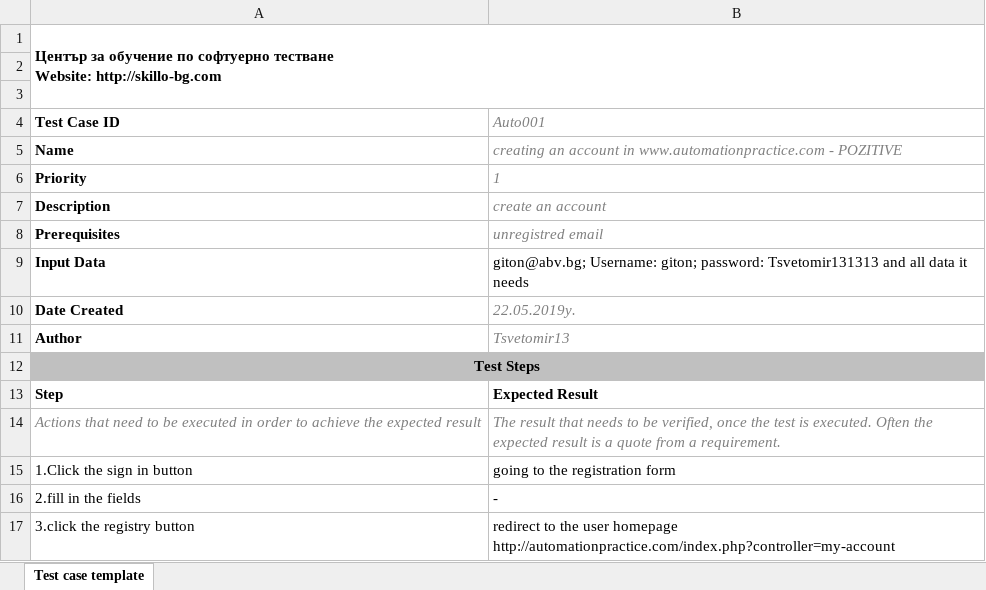
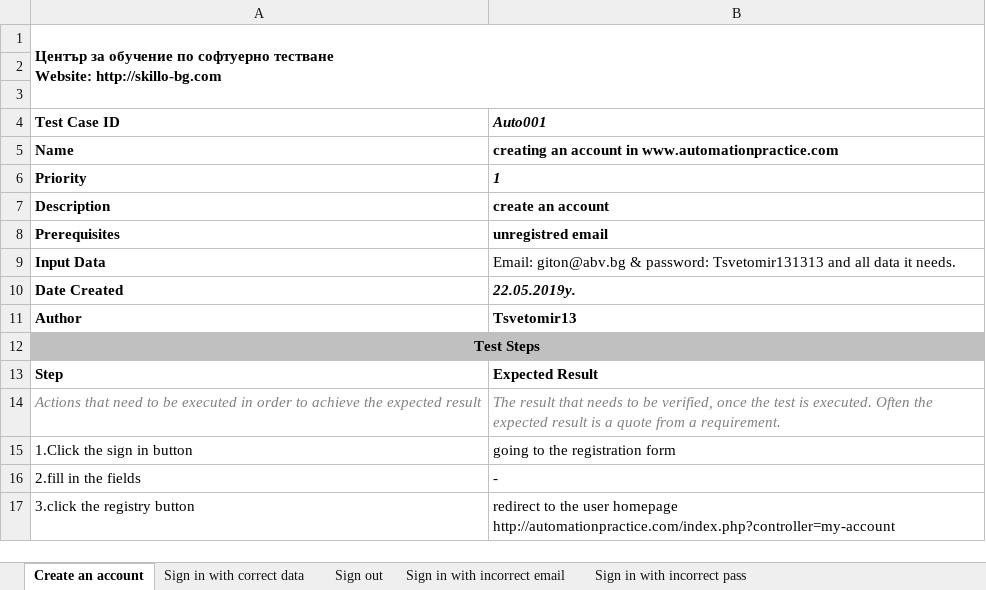
Before and after one commit to htjurkmen/softwaretestingsk04, an Excel workbook: Tsvetomir/Homework#4/AutomationPractice.xlsx, sheet Create an account, drawn as a sheet; values as stored, in another font and other column widths than the file's, no borders; charts and pictures not drawn; the diff names each change by its address in the sheet, - before the commit and + after, or states it on an @@ line.

```diff
--- a/Tsvetomir/Homework#4/AutomationPractice.xlsx (sheet Create an account)
+++ b/Tsvetomir/Homework#4/AutomationPractice.xlsx (sheet Create an account)
-sheet tab: Test case template
+sheet tab: Create an account
+sheet tab: Sign in with correct data
+sheet tab: Sign out
+sheet tab: Sign in with incorrect email
+sheet tab: Sign in with incorrect pass
@@ B4:B8 bold: off → on, text colour: #808080 → black @@
-B5 (Auto001): …in www.automationpractice.com - POZITIVE
+B5 (Auto001): …in www.automationpractice.com
-B5 italic: on
+B5 italic: off
-B7:B8 italic: on
+B7:B8 italic: off
-B9 (Auto001): giton@abv.bg; Username: giton; password: Tsvetomir131313 and all data it needs
+B9 (Auto001): Email: giton@abv.bg & password: Tsvetomir131313 and all data it needs.
@@ B10:B11 bold: off → on, text colour: #808080 → black @@
-B11 italic: on
+B11 italic: off
```
Also changed, not shown: charts or pictures.
